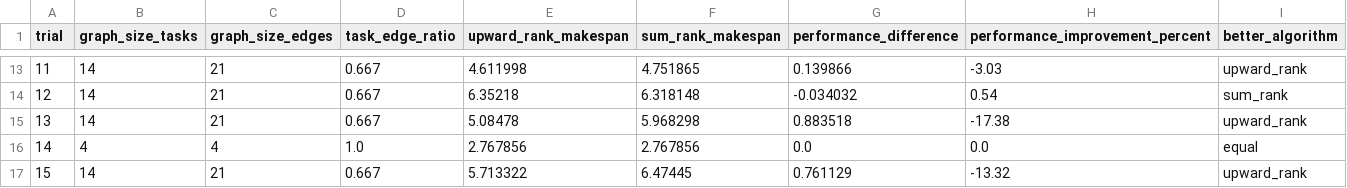
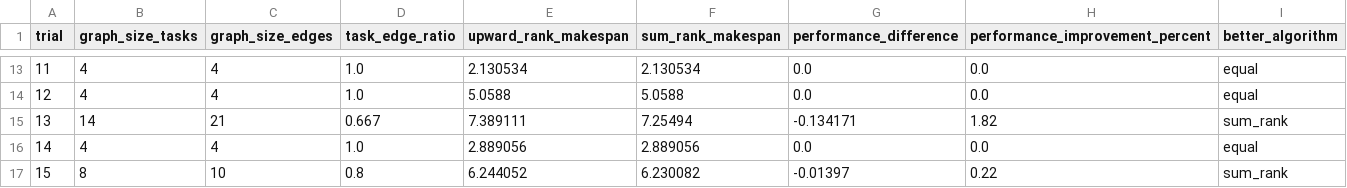
Before and after one commit to ryanrkeller/saga-comment-ryanrkeller, a CSV file: outputs/sumrank_comparison.csv, drawn as a sheet; only a part is shown, gaps mark what is left out; the diff covers the shown part only.

```diff
--- a/outputs/sumrank_comparison.csv
+++ b/outputs/sumrank_comparison.csv
@@ -13,5 +13,5 @@ trial,graph_size_tasks,graph_size_edges,task_edge_ratio,upward_rank_makespan,sum
-11,14,21,0.667,4.611998,4.751865,0.139866,-3.03,upward_rank
-12,14,21,0.667,6.35218,6.318148,-0.034032,0.54,sum_rank
-13,14,21,0.667,5.08478,5.968298,0.883518,-17.38,upward_rank
-14,4,4,1.0,2.767856,2.767856,0.0,0.0,equal
-15,14,21,0.667,5.713322,6.47445,0.761129,-13.32,upward_rank
+11,4,4,1.0,2.130534,2.130534,0.0,0.0,equal
+12,4,4,1.0,5.0588,5.0588,0.0,0.0,equal
+13,14,21,0.667,7.389111,7.25494,-0.134171,1.82,sum_rank
+14,4,4,1.0,2.889056,2.889056,0.0,0.0,equal
+15,8,10,0.8,6.244052,6.230082,-0.01397,0.22,sum_rank
```
Also changed, not shown: 1 added row, 1 removed row and 118 edited cells elsewhere in this file, outputs/sumrank_comparison_readable.csv, 9 other files.
